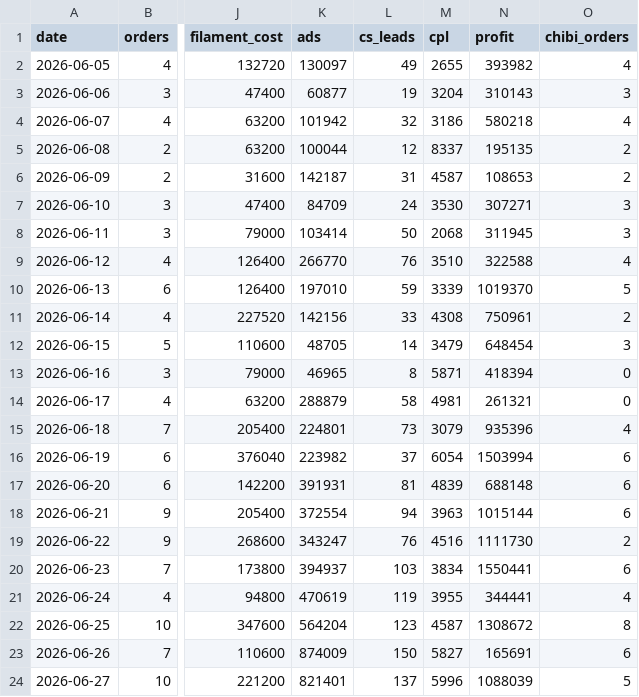
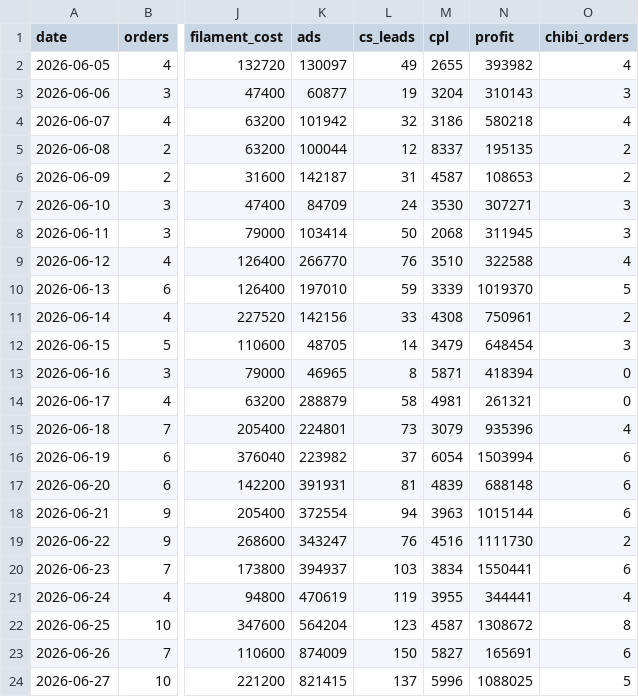
Before and after one commit to kedebuk/tinybestie-profit-dashboard, a CSV file: summary.csv, drawn as a sheet; only a part is shown, gaps mark what is left out; the diff names each change by its address in the sheet, - before the commit and + after, or states it on an @@ line.

```diff
--- a/summary.csv
+++ b/summary.csv
-K24 (ads): 821401
+K24 (ads): 821415
-N24 (profit): 1088039
+N24 (profit): 1088025
```
Also changed, not shown: 2 other files.
